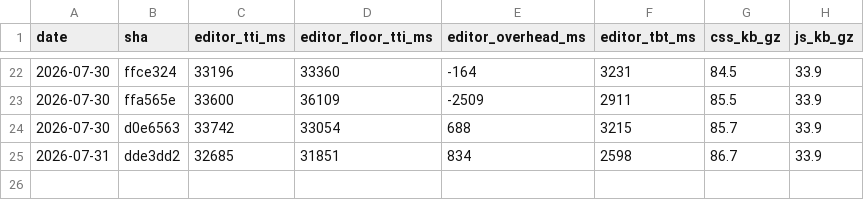
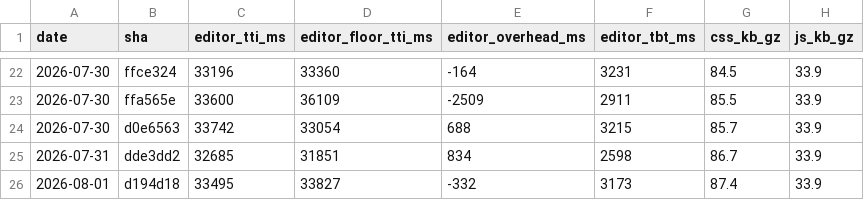
Before and after one commit to accessible-wordpress-theme/awt-blocks, a CSV file: docs/perf-history.csv, drawn as a sheet; only a part is shown, gaps mark what is left out.

```diff
--- a/docs/perf-history.csv
+++ b/docs/perf-history.csv
@@ -25 +25,2 @@ date,sha,editor_tti_ms,editor_floor_tti_ms,editor_overhead_ms,editor_tbt_ms,css_
 2026-07-31,dde3dd2,32685,31851,834,2598,86.7,33.9
+2026-08-01,d194d18,33495,33827,-332,3173,87.4,33.9
```
